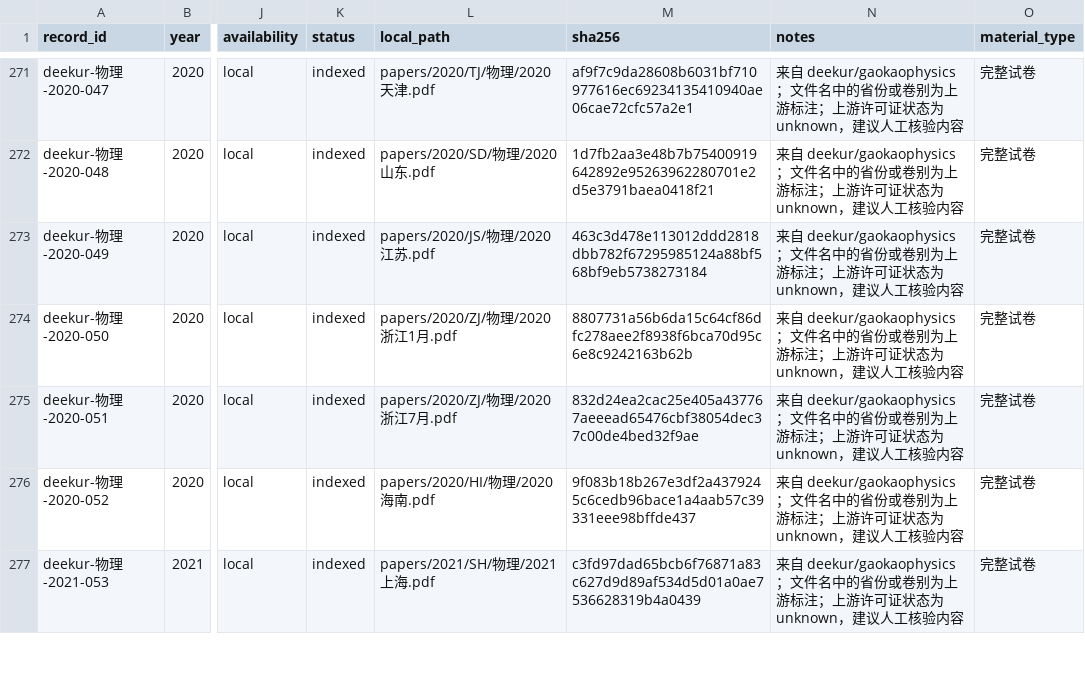
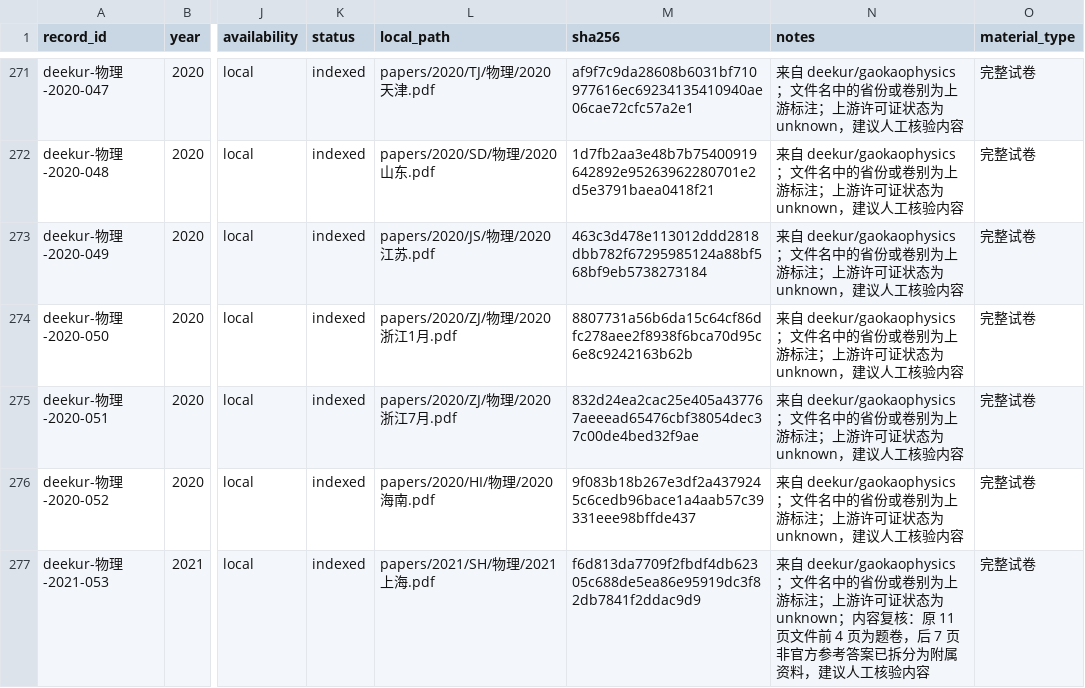
Before and after one commit to qingshuo/China-Gaokao-Papers-Collection, a CSV file: data/exams.csv, drawn as a sheet; only a part is shown, gaps mark what is left out; the diff covers the shown part only; the diff names each change by its address in the sheet, - before the commit and + after, or states it on an @@ line.

```diff
--- a/data/exams.csv
+++ b/data/exams.csv
-M277 (sha256): c3fd97dad65bcb6f76871a83c627d9d89af534d5d01a0ae7536628319b4a0439
+M277 (sha256): f6d813da7709f2fbdf4db62305c688de5ea86e95919dc3f82db7841f2ddac9d9
-N277 (notes): …态为 unknown，建议人…
+N277 (notes): …态为 unknown；内容复核：原 11 页文件前 4 页为题卷，后 7 页非官方参考答案已拆分为附属资料，建议人…
```
Also changed, not shown: 1 added row elsewhere in this file, data/official-evidence.csv, data/paper-targets.csv, 12 other files.
